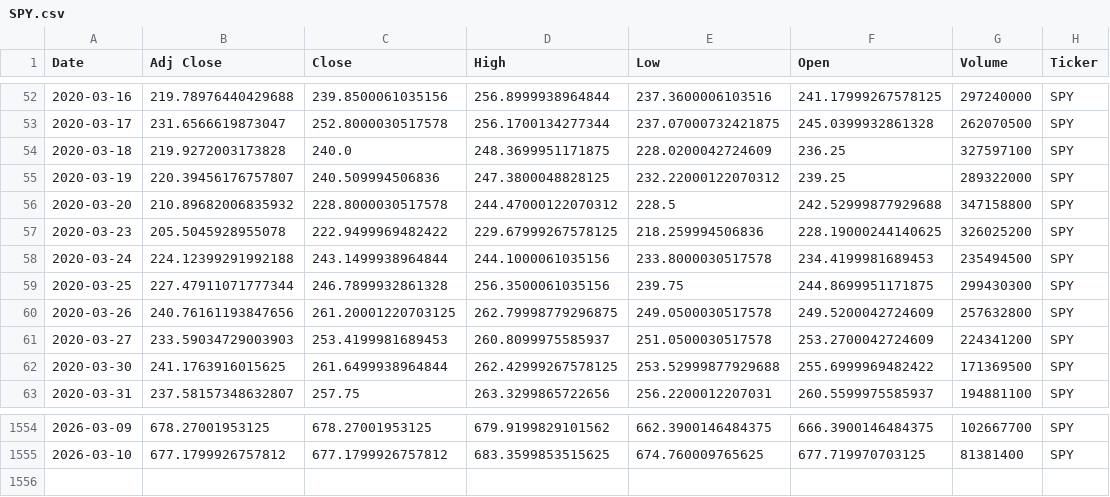
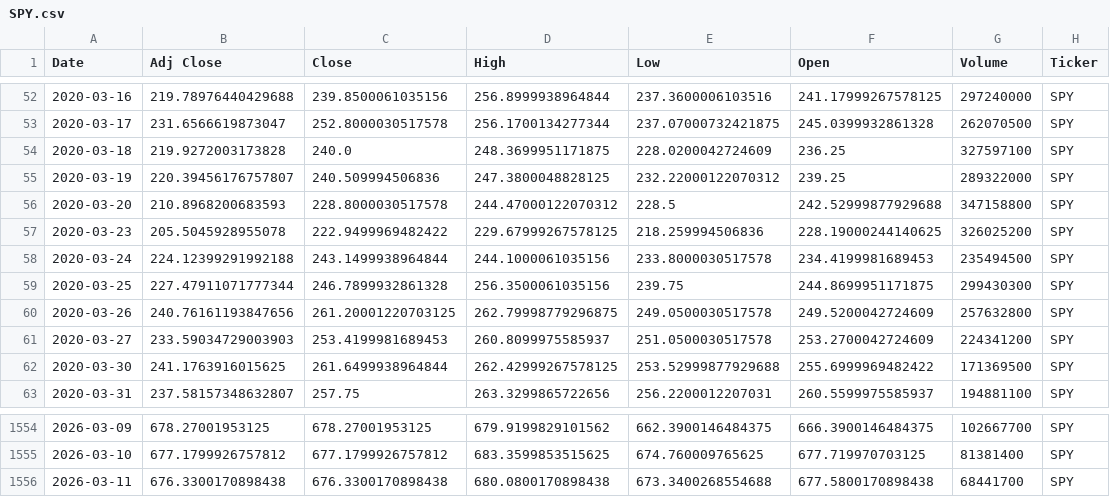
Before and after one commit to Youssef-3Joe/Stock-Market-Analysis, a CSV file: SPY.csv, drawn as a sheet; only a part is shown, gaps mark what is left out.

```diff
--- a/SPY.csv
+++ b/SPY.csv
@@ -55,3 +55,3 @@ Date,Adj Close,Close,High,Low,Open,Volume,Ticker
 2020-03-19,220.39456176757807,240.509994506836,247.3800048828125,232.22000122070312,239.25,289322000,SPY
-2020-03-20,210.89682006835932,228.8000030517578,244.47000122070312,228.5,242.52999877929688,347158800,SPY
+2020-03-20,210.8968200683593,228.8000030517578,244.47000122070312,228.5,242.52999877929688,347158800,SPY
 2020-03-23,205.5045928955078,222.9499969482422,229.67999267578125,218.259994506836,228.19000244140625,326025200,SPY
@@ -1555 +1555,2 @@ Date,Adj Close,Close,High,Low,Open,Volume,Ticker
 2026-03-10,677.1799926757812,677.1799926757812,683.3599853515625,674.760009765625,677.719970703125,81381400,SPY
+2026-03-11,676.3300170898438,676.3300170898438,680.0800170898438,673.3400268554688,677.5800170898438,68441700,SPY
```
Also changed, not shown: AAPL.csv, AMZN.csv, 3 other files.
